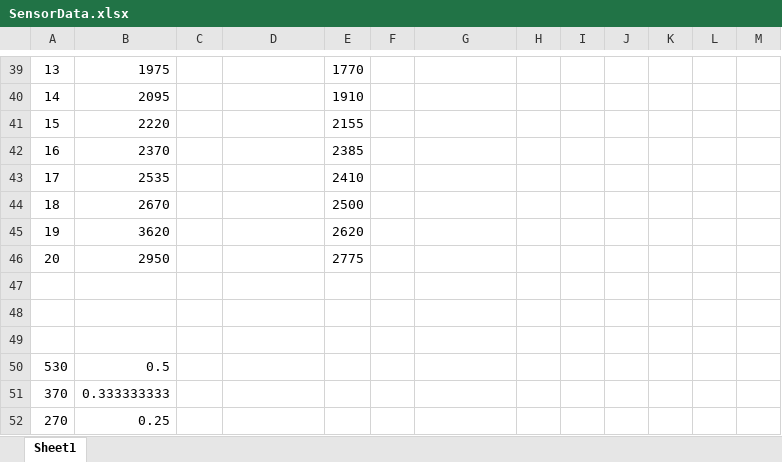
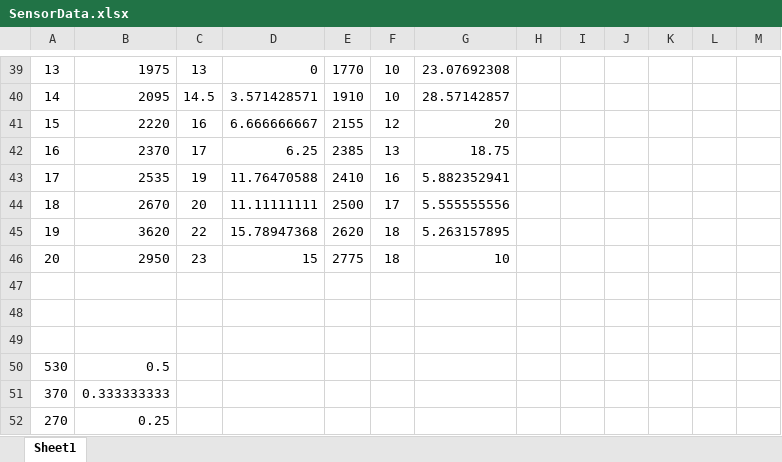
Before and after one commit to LinuxDevon/ECE-425-Mobile-Robotics, an Excel workbook: Lab02/Code/SensorCalibration/SensorData.xlsx, sheet Sheet1, drawn as a sheet; only a part is shown, gaps mark what is left out; values as stored, in another font and other column widths than the file's, no borders; charts and pictures not drawn; the diff covers the shown part only; the diff names each change by its address in the sheet, - before the commit and + after, or states it on an @@ line.

```diff
--- a/Lab02/Code/SensorCalibration/SensorData.xlsx (sheet Sheet1)
+++ b/Lab02/Code/SensorCalibration/SensorData.xlsx (sheet Sheet1)
-C39: (empty)
+C39: 13
-D39: (empty)
+D39: 0
-F39:F40: (empty)
+F39:F40: 10
-G39: (empty)
+G39: 23.07692308
-C40: (empty)
+C40: 14.5
-D40: (empty)
+D40: 3.571428571
-G40: (empty)
+G40: 28.57142857
-C41: (empty)
+C41: 16
-D41: (empty)
+D41: 6.666666667
-F41: (empty)
+F41: 12
-G41: (empty)
+G41: 20
-C42: (empty)
+C42: 17
-D42: (empty)
+D42: 6.25
-F42: (empty)
+F42: 13
-G42: (empty)
+G42: 18.75
-C43: (empty)
+C43: 19
-D43: (empty)
+D43: 11.76470588
-F43: (empty)
+F43: 16
-G43: (empty)
+G43: 5.882352941
-C44: (empty)
+C44: 20
-D44: (empty)
+D44: 11.11111111
-F44: (empty)
+F44: 17
-G44: (empty)
+G44: 5.555555556
-C45: (empty)
+C45: 22
-D45: (empty)
+D45: 15.78947368
-F45:F46: (empty)
+F45:F46: 18
-G45: (empty)
+G45: 5.263157895
-C46: (empty)
+C46: 23
-D46: (empty)
+D46: 15
-G46: (empty)
+G46: 10
```
Also changed, not shown: 90 edited cells elsewhere in this sheet, charts or pictures, 3 other files.
